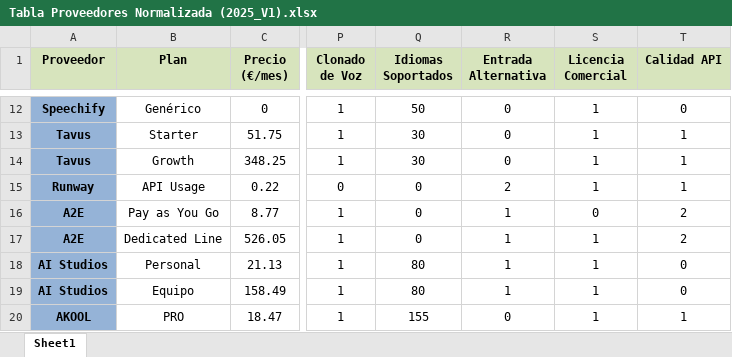
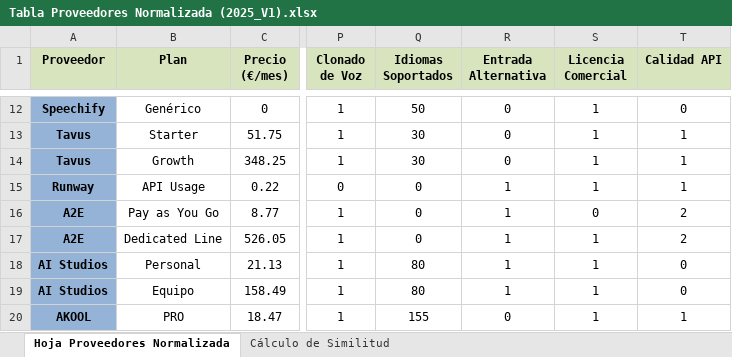
Before and after one commit to Maeroth/TFM_AVATAR, an Excel workbook: investigación/Tabla Proveedores Normalizada (2025_V1).xlsx, sheet Hoja Proveedores Normalizada, drawn as a sheet; only a part is shown, gaps mark what is left out; values as stored, in another font and other column widths than the file's, no borders; the diff names each change by its address in the sheet, - before the commit and + after, or states it on an @@ line.

Commit message:
Se actualizan las reglas de obtención de criterios de similitud. Se crean las tablas en excel para calcular las similitudes con todos los proveedores.

```diff
--- a/investigación/Tabla Proveedores Normalizada (2025_V1).xlsx (sheet Hoja Proveedores Normalizada)
+++ b/investigación/Tabla Proveedores Normalizada (2025_V1).xlsx (sheet Hoja Proveedores Normalizada)
-sheet tab: Sheet1
+sheet tab: Hoja Proveedores Normalizada
+sheet tab: Cálculo de Similitud
-R15 (Entrada Alternativa): 2
+R15 (Entrada Alternativa): 1
```
Also changed, not shown: 3 other files.
